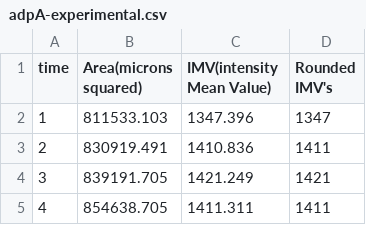
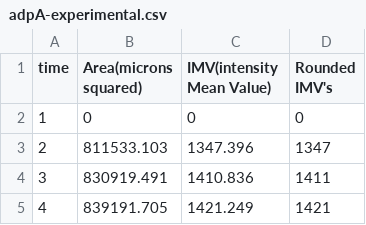
Before and after one commit to rynguyen2018/Trax_Lab, a CSV file: Code/adpA-experimental.csv, drawn as a sheet; only a part is shown; the shorter side is filled out with more unchanged rows; addresses are those after the commit; the diff names each change by its address in the sheet, - before the commit and + after, or states it on an @@ line.

```diff
--- a/Code/adpA-experimental.csv
+++ b/Code/adpA-experimental.csv
+row 2: 1 | 0 | 0 | 0
@@ column A (time) renumbered from row 3 down @@
```
Also changed, not shown: 3 other files.
